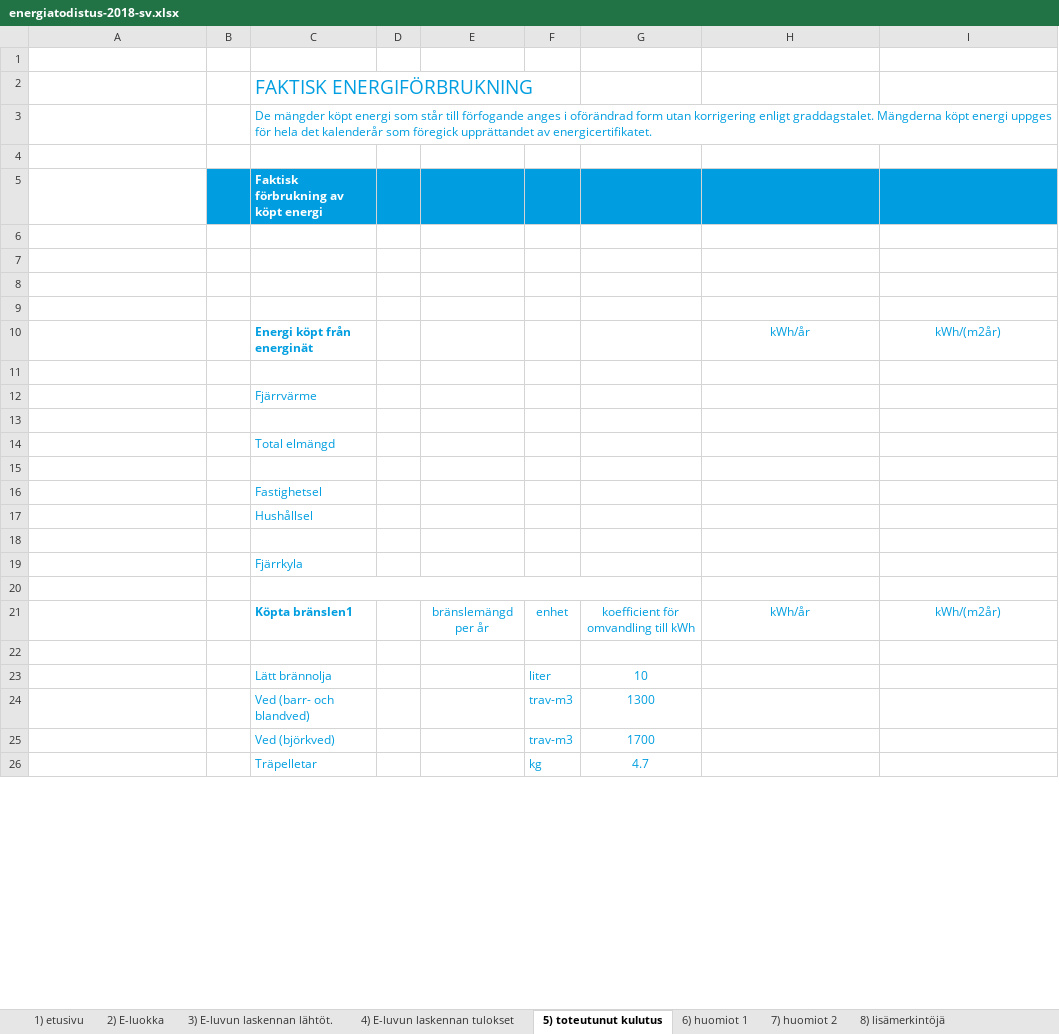
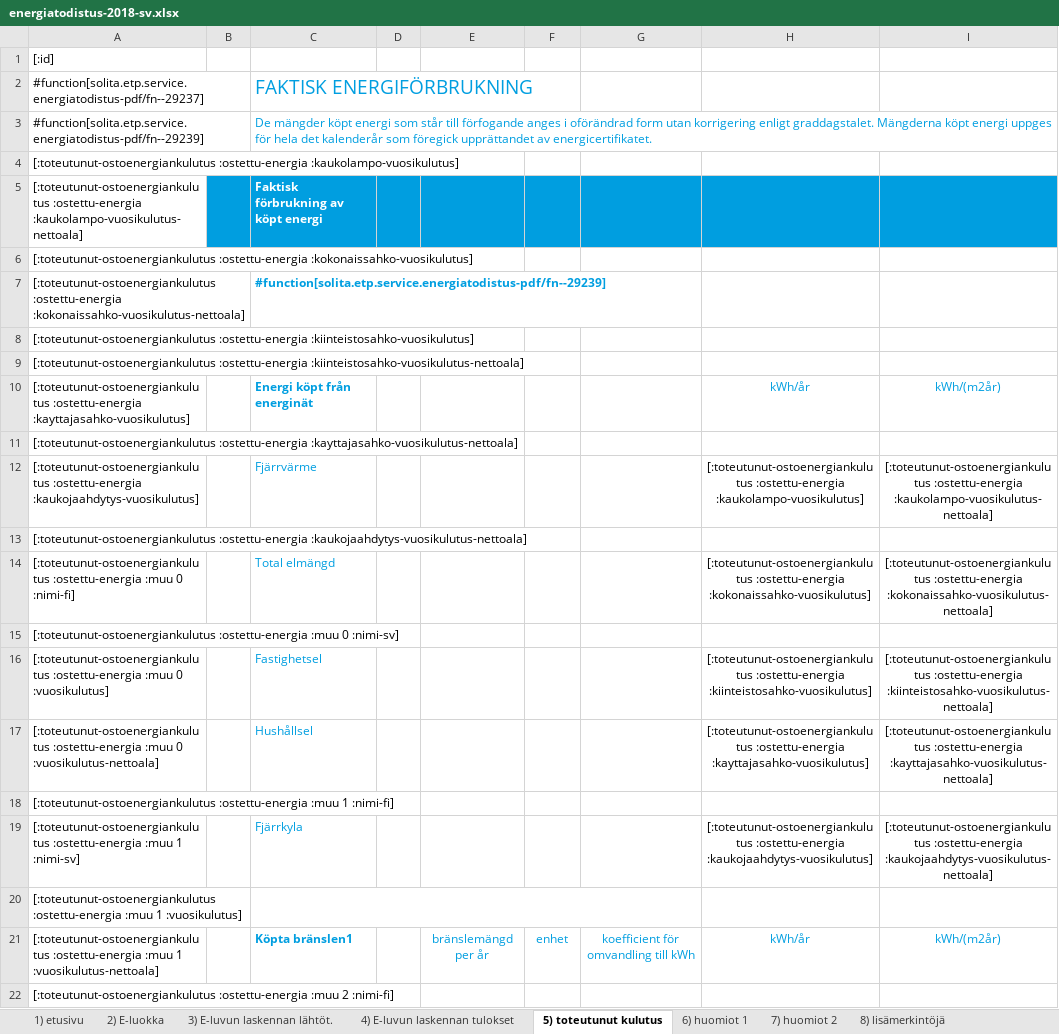
Before and after one commit to solita/etp-core, an Excel workbook: etp-backend/src/main/resources/energiatodistus-2018-sv.xlsx, sheet 5) toteutunut kulutus, drawn as a sheet; only a part is shown; values as stored, in another font and other column widths than the file's, no borders; conditional formats not drawn; removed rows and columns are numbered as before the commit, all else as after; the diff covers the shown part only; the diff names each change by its address in the sheet, - before the commit and + after, or states it on an @@ line.

Commit message:
Update swedish 2018 energiatodistus template to support the new bindings

```diff
--- a/etp-backend/src/main/resources/energiatodistus-2018-sv.xlsx (sheet 5) toteutunut kulutus)
+++ b/etp-backend/src/main/resources/energiatodistus-2018-sv.xlsx (sheet 5) toteutunut kulutus)
-A1: (empty)
+A1: [:id]
-A2: (empty)
+A2: #function[solita.etp.service.energiatodistus-pdf/fn--29237]
-A3: (empty)
+A3: #function[solita.etp.service.energiatodistus-pdf/fn--29239]
-A4: (empty)
+A4: [:toteutunut-ostoenergiankulutus :ostettu-energia :kaukolampo-vuosikulutus]
-A5: (empty)
+A5: [:toteutunut-ostoenergiankulutus :ostettu-energia :kaukolampo-vuosikulutus-nettoala]
-A6: (empty)
+A6: [:toteutunut-ostoenergiankulutus :ostettu-energia :kokonaissahko-vuosikulutus]
-row 7: (empty)
+row 7: [:toteutunut-ostoenergiankulutus :ostettu-energia :kokonaissahko-vuosikulutus-nettoala] |  | #function[solita.etp.service.energiatodistus-pdf/fn--29239]
-A8: (empty)
+A8: [:toteutunut-ostoenergiankulutus :ostettu-energia :kiinteistosahko-vuosikulutus]
-A9: (empty)
+A9: [:toteutunut-ostoenergiankulutus :ostettu-energia :kiinteistosahko-vuosikulutus-nettoala]
-A10: (empty)
+A10: [:toteutunut-ostoenergiankulutus :ostettu-energia :kayttajasahko-vuosikulutus]
-A11: (empty)
+A11: [:toteutunut-ostoenergiankulutus :ostettu-energia :kayttajasahko-vuosikulutus-nettoala]
-row 12:  |  | Fjärrvärme
-row 12: (empty)
+row 12: [:toteutunut-ostoenergiankulutus :ostettu-energia :kaukojaahdytys-vuosikulutus] |  | Fjärrvärme |  |  |  |  | [:toteutunut-ostoenergiankulutus :ostettu-energia :kaukolampo-vuosikulutus] | [:toteutunut-ostoenergiankulutus :ostettu-energia :kaukolampo-vuosikulutus-nettoala]
-row 14:  |  | Total elmängd
-A13: (empty)
+A13: [:toteutunut-ostoenergiankulutus :ostettu-energia :kaukojaahdytys-vuosikulutus-nettoala]
-row 16:  |  | Fastighetsel
-row 17:  |  | Hushållsel
-row 14: (empty)
+row 14: [:toteutunut-ostoenergiankulutus :ostettu-energia :muu 0 :nimi-fi] |  | Total elmängd |  |  |  |  | [:toteutunut-ostoenergiankulutus :ostettu-energia :kokonaissahko-vuosikulutus] | [:toteutunut-ostoenergiankulutus :ostettu-energia :kokonaissahko-vuosikulutus-nettoala]
-row 19:  |  | Fjärrkyla
-A15: (empty)
+A15: [:toteutunut-ostoenergiankulutus :ostettu-energia :muu 0 :nimi-sv]
-C20:G20 merged
+row 16: [:toteutunut-ostoenergiankulutus :ostettu-energia :muu 0 :vuosikulutus] |  | Fastighetsel |  |  |  |  | [:toteutunut-ostoenergiankulutus :ostettu-energia :kiinteistosahko-vuosikulutus] | [:toteutunut-ostoenergiankulutus :ostettu-energia :kiinteistosahko-vuosikulutus-nettoala]
+row 17: [:toteutunut-ostoenergiankulutus :ostettu-energia :muu 0 :vuosikulutus-nettoala] |  | Hushållsel |  |  |  |  | [:toteutunut-ostoenergiankulutus :ostettu-energia :kayttajasahko-vuosikulutus] | [:toteutunut-ostoenergiankulutus :ostettu-energia :kayttajasahko-vuosikulutus-nettoala]
+row 18: [:toteutunut-ostoenergiankulutus :ostettu-energia :muu 1 :nimi-fi]
+row 19: [:toteutunut-ostoenergiankulutus :ostettu-energia :muu 1 :nimi-sv] |  | Fjärrkyla |  |  |  |  | [:toteutunut-ostoenergiankulutus :ostettu-energia :kaukojaahdytys-vuosikulutus] | [:toteutunut-ostoenergiankulutus :ostettu-energia :kaukojaahdytys-vuosikulutus-nettoala]
+row 20: [:toteutunut-ostoenergiankulutus :ostettu-energia :muu 1 :vuosikulutus]
-A21: (empty)
+A21: [:toteutunut-ostoenergiankulutus :ostettu-energia :muu 1 :vuosikulutus-nettoala]
-A22: (empty)
+A22: [:toteutunut-ostoenergiankulutus :ostettu-energia :muu 2 :nimi-fi]
-row 23:  |  | Lätt brännolja |  |  | liter | 10
-row 24:  |  | Ved (barr- och blandved) |  |  | trav-m3 | 1300
-row 25:  |  | Ved (björkved) |  |  | trav-m3 | 1700
-row 26:  |  | Träpelletar |  |  | kg | 4.7
```
Also changed, not shown: 26 added rows, 9 removed rows, 71 edited cells and merged cells elsewhere in this sheet, sheet 3) E-luvun laskennan lähtöt., sheet 4) E-luvun laskennan tulokset, sheet 6) huomiot 1, sheet 2) E-luokka, sheet 7) huomiot 2, sheet 1) etusivu, 1 more sheet, charts or pictures, 1 other file.
